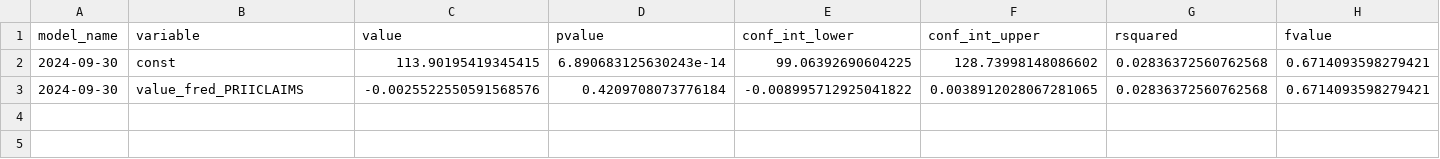
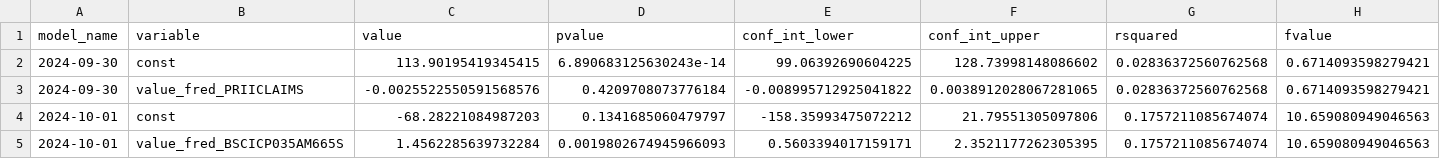
Before and after one commit to pranay-gundam/TidyTuesday, a CSV file: year_2024_week_40/regression_summaries.csv, drawn as a sheet; only a part is shown; rows hold the shown columns only; the diff names each change by its address in the sheet, - before the commit and + after, or states it on an @@ line.

```diff
--- a/year_2024_week_40/regression_summaries.csv
+++ b/year_2024_week_40/regression_summaries.csv
+row 4: 2024-10-01 | const | -68.28221084987203 | 0.1341685060479797 | -158.35993475072212 | 21.79551305097806 | 0.1757211085674074 | 10.659080949046563
+row 5: 2024-10-01 | value_fred_BSCICP035AM665S | 1.4562285639732284 | 0.0019802674945966093 | 0.5603394017159171 | 2.3521177262305395 | 0.1757211085674074 | 10.659080949046563
```
Also changed, not shown: 4 other files.
